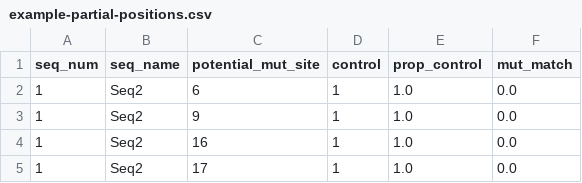
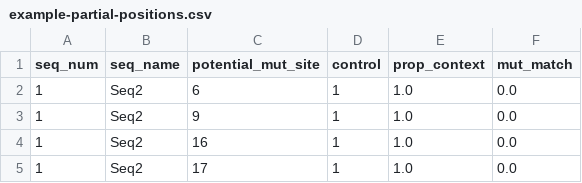
Before and after one commit to MolEvolEpid/hypermut3, a CSV file: example/example-partial-positions.csv, drawn as a sheet; only a part is shown.

Commit message:
Update prop_control to prop_context in positions file for clarity

```diff
--- a/example/example-partial-positions.csv
+++ b/example/example-partial-positions.csv
@@ -1,2 +1,2 @@
-seq_num,seq_name,potential_mut_site,control,prop_control,mut_match
+seq_num,seq_name,potential_mut_site,control,prop_context,mut_match
 1,Seq2,6,1,1.0,0.0
```
Also changed, not shown: example/example-strict-positions.csv, 1 other file.
